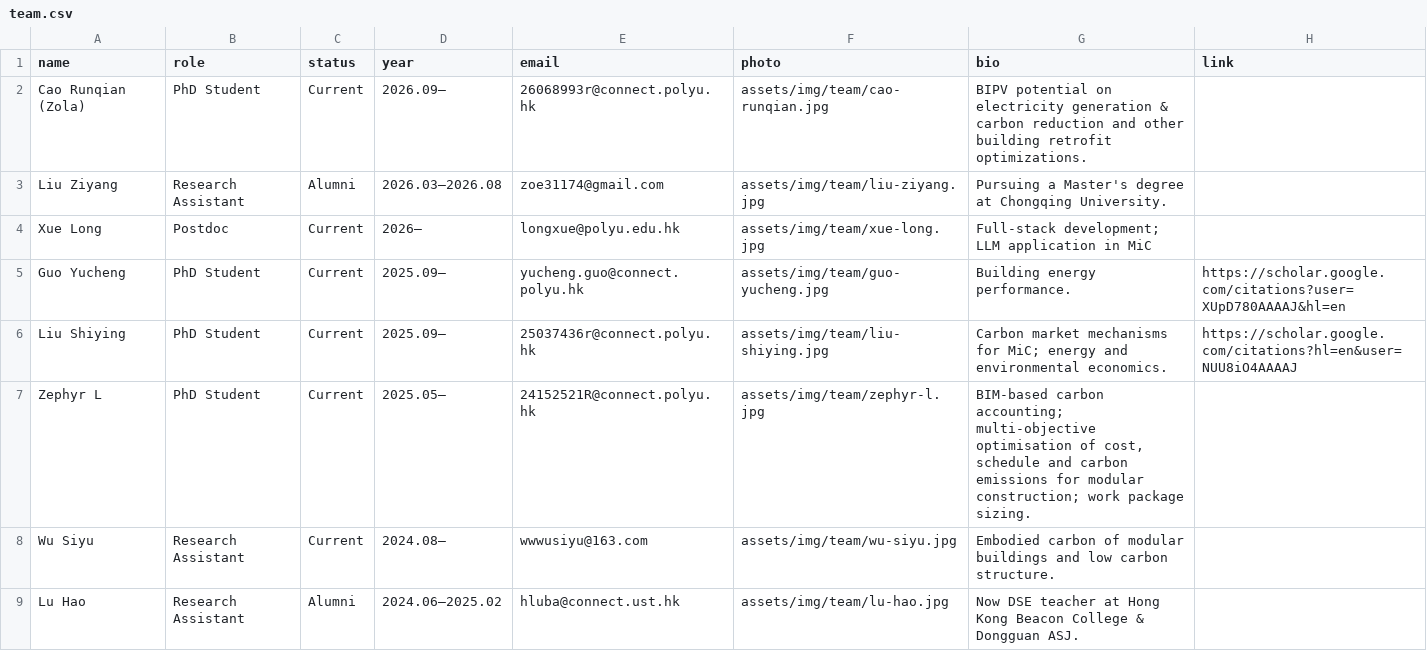
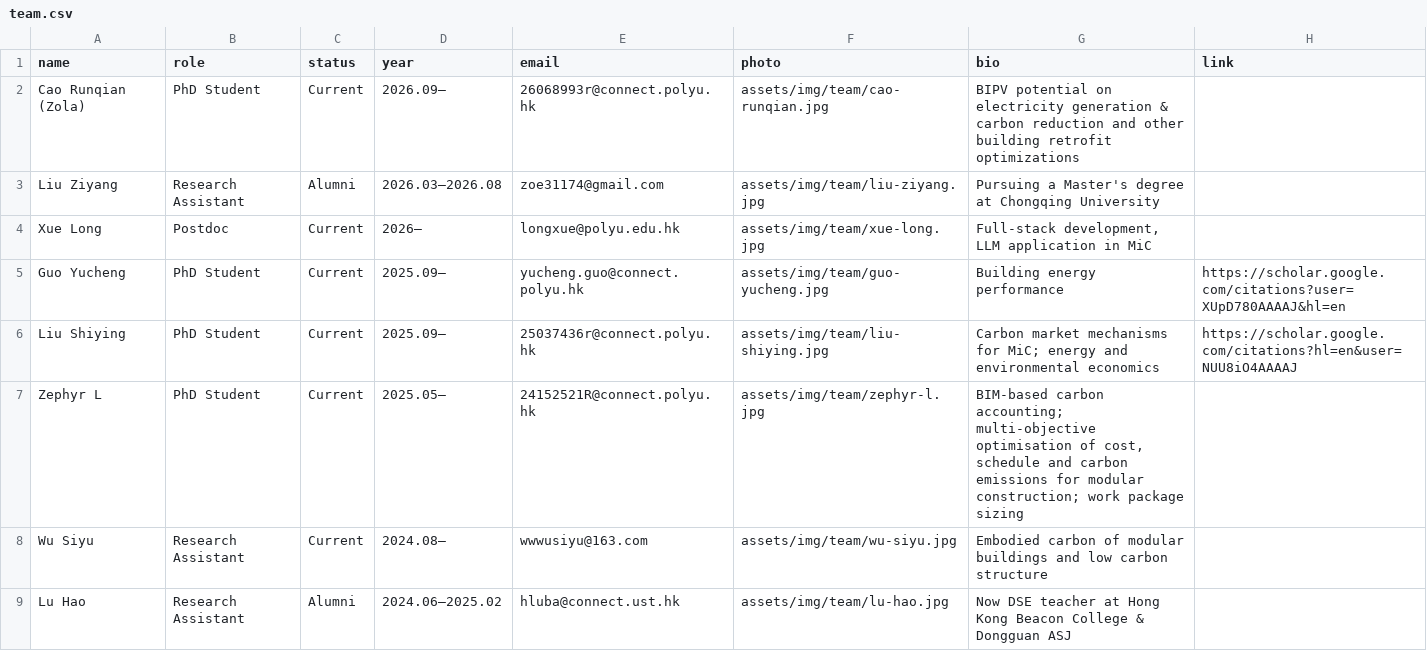
Before and after one commit to EricXue92/teng-web, a CSV file: data/team.csv, drawn as a sheet; only a part is shown; the diff covers the shown part only.

```diff
--- a/data/team.csv
+++ b/data/team.csv
@@ -1,9 +1,9 @@
 name,role,status,year,email,photo,bio,link
-Cao Runqian (Zola),PhD Student,Current,2026.09–,26068993r@connect.polyu.hk,assets/img/team/cao-runqian.jpg,BIPV potential on electricity generation & carbon reduction and other building retrofit optimizations.,
-Liu Ziyang,Research Assistant,Alumni,2026.03–2026.08,zoe31174@gmail.com,assets/img/team/liu-ziyang.jpg,Pursuing a Master's degree at Chongqing University.,
-Xue Long,Postdoc,Current,2026–,longxue@polyu.edu.hk,assets/img/team/xue-long.jpg,Full-stack development; LLM application in MiC,
-Guo Yucheng,PhD Student,Current,2025.09–,yucheng.guo@connect.polyu.hk,assets/img/team/guo-yucheng.jpg,Building energy performance.,https://scholar.google.com/citations?user=XUpD780AAAAJ&hl=en
-Liu Shiying,PhD Student,Current,2025.09–,25037436r@connect.polyu.hk,assets/img/team/liu-shiying.jpg,Carbon market mechanisms for MiC; energy and environmental economics.,https://scholar.google.com/citations?hl=en&user=NUU8iO4AAAAJ
-Zephyr L,PhD Student,Current,2025.05–,24152521R@connect.polyu.hk,assets/img/team/zephyr-l.jpg,"BIM-based carbon accounting; multi-objective optimisation of cost, schedule and carbon emissions for modular construction; work package sizing.",
-Wu Siyu,Research Assistant,Current,2024.08–,wwwusiyu@163.com,assets/img/team/wu-siyu.jpg,Embodied carbon of modular buildings and low carbon structure.,
-Lu Hao,Research Assistant,Alumni,2024.06–2025.02,hluba@connect.ust.hk,assets/img/team/lu-hao.jpg,Now DSE teacher at Hong Kong Beacon College & Dongguan ASJ.,
+Cao Runqian (Zola),PhD Student,Current,2026.09–,26068993r@connect.polyu.hk,assets/img/team/cao-runqian.jpg,BIPV potential on electricity generation & carbon reduction and other building retrofit optimizations,
+Liu Ziyang,Research Assistant,Alumni,2026.03–2026.08,zoe31174@gmail.com,assets/img/team/liu-ziyang.jpg,Pursuing a Master's degree at Chongqing University,
+Xue Long,Postdoc,Current,2026–,longxue@polyu.edu.hk,assets/img/team/xue-long.jpg,"Full-stack development, LLM application in MiC",
+Guo Yucheng,PhD Student,Current,2025.09–,yucheng.guo@connect.polyu.hk,assets/img/team/guo-yucheng.jpg,Building energy performance,https://scholar.google.com/citations?user=XUpD780AAAAJ&hl=en
+Liu Shiying,PhD Student,Current,2025.09–,25037436r@connect.polyu.hk,assets/img/team/liu-shiying.jpg,Carbon market mechanisms for MiC; energy and environmental economics,https://scholar.google.com/citations?hl=en&user=NUU8iO4AAAAJ
+Zephyr L,PhD Student,Current,2025.05–,24152521R@connect.polyu.hk,assets/img/team/zephyr-l.jpg,"BIM-based carbon accounting; multi-objective optimisation of cost, schedule and carbon emissions for modular construction; work package sizing",
+Wu Siyu,Research Assistant,Current,2024.08–,wwwusiyu@163.com,assets/img/team/wu-siyu.jpg,Embodied carbon of modular buildings and low carbon structure,
+Lu Hao,Research Assistant,Alumni,2024.06–2025.02,hluba@connect.ust.hk,assets/img/team/lu-hao.jpg,Now DSE teacher at Hong Kong Beacon College & Dongguan ASJ,
```
Also changed, not shown: 7 edited cells elsewhere in this file, 1 other file.
